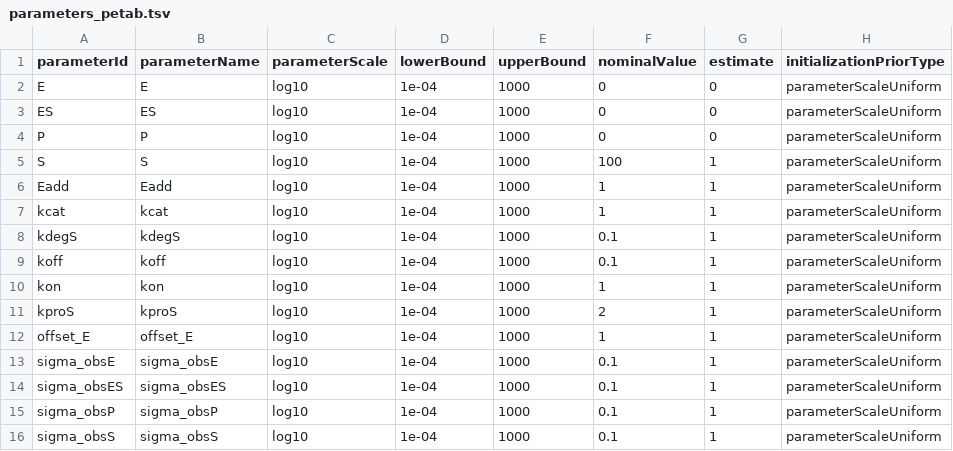
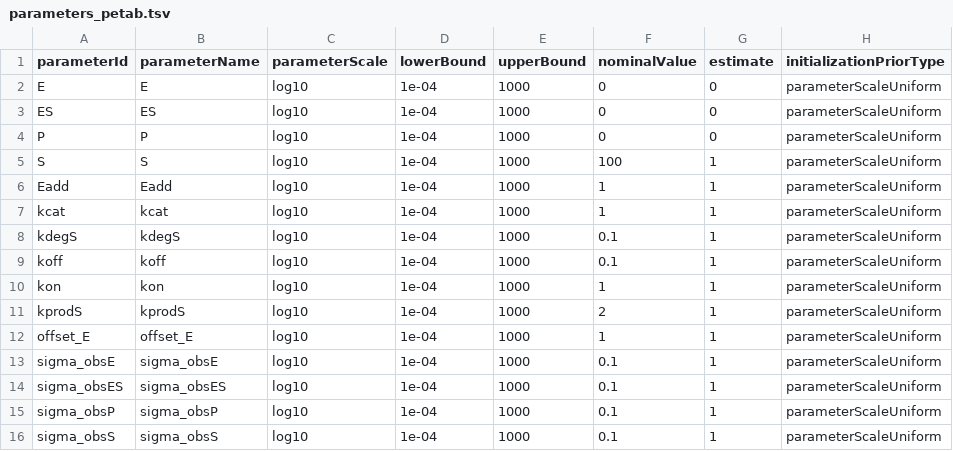
Before and after one commit to dlill/petab, a TSV file: inst/petabExamples/02-EnzymeKinetics-Turnover/petab/parameters_petab.tsv, drawn as a sheet; only a part is shown; the diff names each change by its address in the sheet, - before the commit and + after, or states it on an @@ line.

```diff
--- a/inst/petabExamples/02-EnzymeKinetics-Turnover/petab/parameters_petab.tsv
+++ b/inst/petabExamples/02-EnzymeKinetics-Turnover/petab/parameters_petab.tsv
-A11 (parameterId): kproS
+A11 (parameterId): kprodS
-B11 (parameterName): kproS
+B11 (parameterName): kprodS
```
Also changed, not shown: inst/petabExamples/02-EnzymeKinetics-Turnover/petab/measurementData_petab.tsv, 11 other files.
